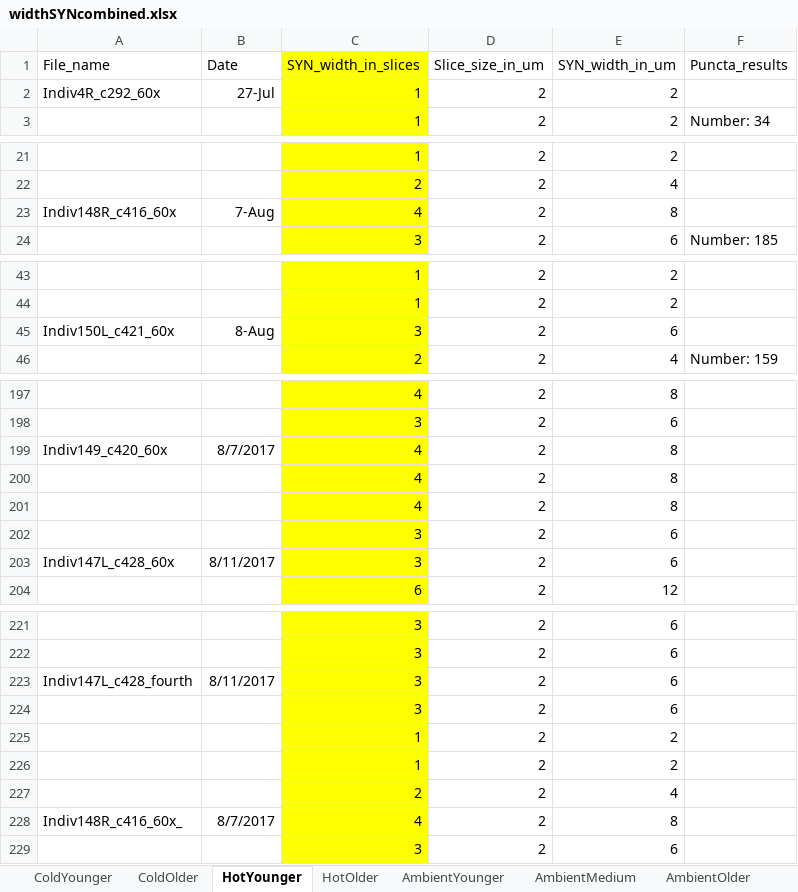
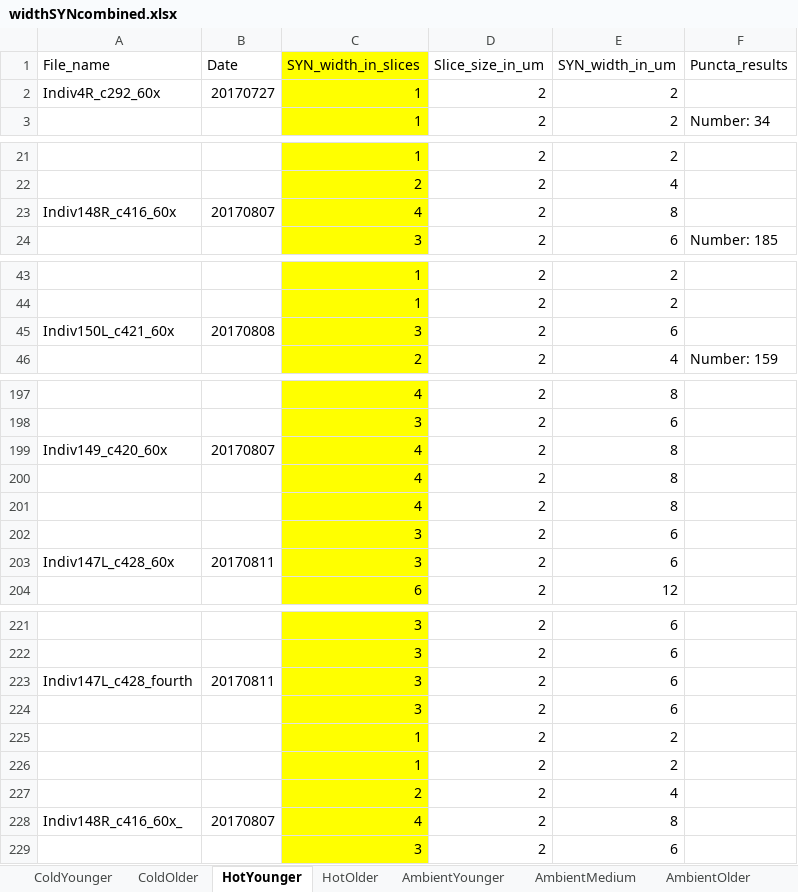
Before and after one commit to jamjulie/temp_manipulation, an Excel workbook: widthSYNcombined.xlsx, sheet HotYounger, drawn as a sheet; only a part is shown, gaps mark what is left out; values as stored, in another font and other column widths than the file's, no borders; the diff covers the shown part only; the diff names each change by its address in the sheet, - before the commit and + after, or states it on an @@ line.

```diff
--- a/widthSYNcombined.xlsx (sheet HotYounger)
+++ b/widthSYNcombined.xlsx (sheet HotYounger)
-B2 (Date): 27-Jul
+B2 (Date): 20170727
-B23 (Date): 7-Aug
+B23 (Date): 20170807
-B45 (Date): 8-Aug
+B45 (Date): 20170808
-B199 (Date): 8/7/2017
+B199 (Date): 20170807
-B203 (Date): 8/11/2017
+B203 (Date): 20170811
-B223 (Date): 8/11/2017
+B223 (Date): 20170811
-B228 (Date): 8/7/2017
+B228 (Date): 20170807
```
Also changed, not shown: 9 edited cells elsewhere in this sheet, sheet ColdOlder, sheet AmbientMedium, sheet AmbientOlder, sheet ColdYounger, sheet AmbientYounger, sheet HotOlder, 20170205 Master.xlsx, widthHCcombined.xlsx, 11 other files.
